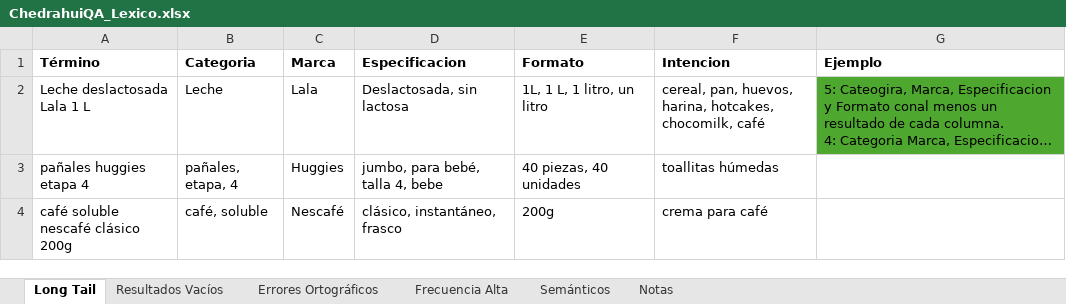
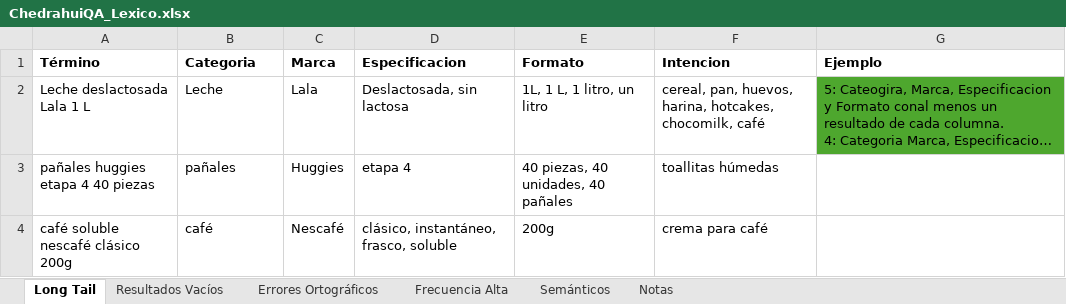
Before and after one commit to sotoatcon/chedraauto, an Excel workbook: data/ChedrahuiQA_Lexico.xlsx, sheet Long Tail, drawn as a sheet; long unchanged cells end in …; values as stored, in another font and other column widths than the file's, no borders; the diff names each change by its address in the sheet, - before the commit and + after, or states it on an @@ line.

```diff
--- a/data/ChedrahuiQA_Lexico.xlsx (sheet Long Tail)
+++ b/data/ChedrahuiQA_Lexico.xlsx (sheet Long Tail)
-A3 (Término): pañales huggies etapa 4
+A3 (Término): pañales huggies etapa 4 40 piezas
-B3 (Categoria): pañales, etapa, 4
+B3 (Categoria): pañales
-D3 (Especificacion): jumbo, para bebé, talla 4, bebe
+D3 (Especificacion): etapa 4
-E3 (Formato): 40 piezas, 40 unidades
+E3 (Formato): 40 piezas, 40 unidades, 40 pañales
-B4 (Categoria): café, soluble
+B4 (Categoria): café
-D4 (Especificacion): clásico, instantáneo, frasco
+D4 (Especificacion): clásico, instantáneo, frasco, soluble
```
Also changed, not shown: 5 other files.
